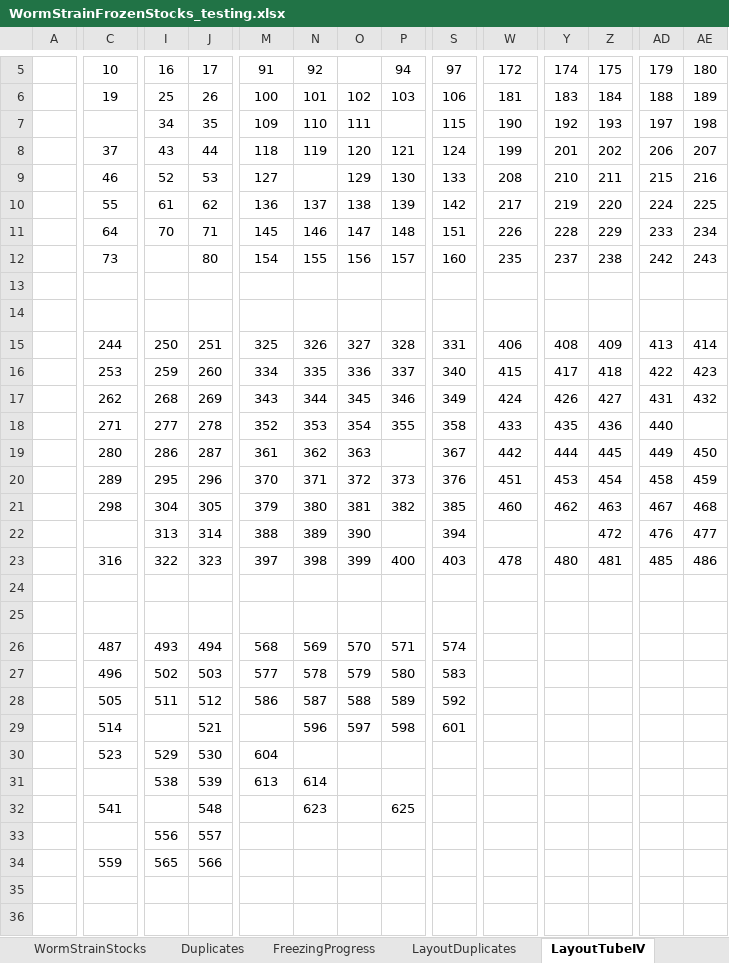
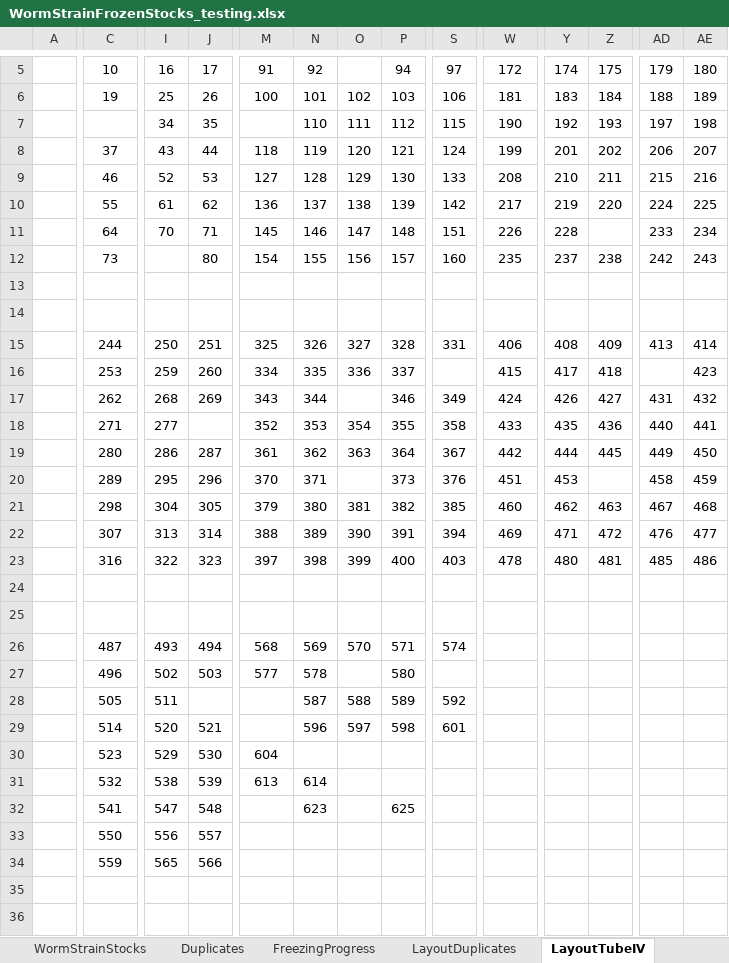
Before and after one commit to jsemple19/WORMS, an Excel workbook: WormStrainFrozenStocks_testing.xlsx, sheet LayoutTubeIV, drawn as a sheet; only a part is shown, gaps mark what is left out; values as stored, in another font and other column widths than the file's, no borders; conditional formats not drawn; the diff covers the shown part only; the diff names each change by its address in the sheet, - before the commit and + after, or states it on an @@ line.

```diff
--- a/WormStrainFrozenStocks_testing.xlsx (sheet LayoutTubeIV)
+++ b/WormStrainFrozenStocks_testing.xlsx (sheet LayoutTubeIV)
-M7: 109
+M7: (empty)
-P7: (empty)
+P7: 112
-N9: (empty)
+N9: 128
-Z11: 229
+Z11: (empty)
-S16: 340
+S16: (empty)
-AD16: 422
+AD16: (empty)
-O17: 345
+O17: (empty)
-J18: 278
+J18: (empty)
-AE18: (empty)
+AE18: 441
-P19: (empty)
+P19: 364
-O20: 372
+O20: (empty)
-Z20: 454
+Z20: (empty)
-C22: (empty)
+C22: 307
-P22: (empty)
+P22: 391
-W22: (empty)
+W22: 469
-Y22: (empty)
+Y22: 471
-O27: 579
+O27: (empty)
-S27: 583
+S27: (empty)
-J28: 512
+J28: (empty)
-M28: 586
+M28: (empty)
-I29: (empty)
+I29: 520
-C31: (empty)
+C31: 532
-I32: (empty)
+I32: 547
-C33: (empty)
+C33: 550
```
Also changed, not shown: 2 edited cells elsewhere in this sheet, sheet FreezingProgress, sheet WormStrainStocks, sheet LayoutTubeIII, sheet Instructions, sheet LayoutTubeII, formulas that keep their value, 5 other files.
